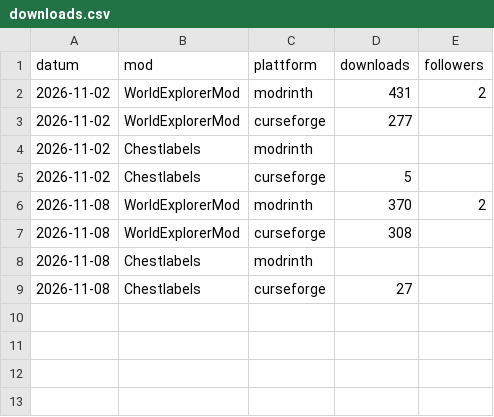
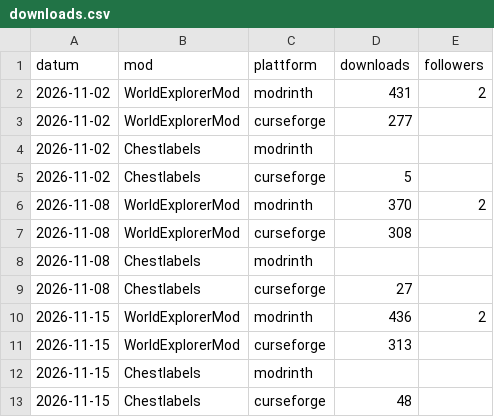
Before and after one commit to the3ver/mc-3ver, a CSV file: downloads.csv, drawn as a sheet; the diff names each change by its address in the sheet, - before the commit and + after, or states it on an @@ line.

```diff
--- a/downloads.csv
+++ b/downloads.csv
+row 10: 2026-11-15 | WorldExplorerMod | modrinth | 436 | 2
+row 11: 2026-11-15 | WorldExplorerMod | curseforge | 313
+row 12: 2026-11-15 | Chestlabels | modrinth
+row 13: 2026-11-15 | Chestlabels | curseforge | 48
```
